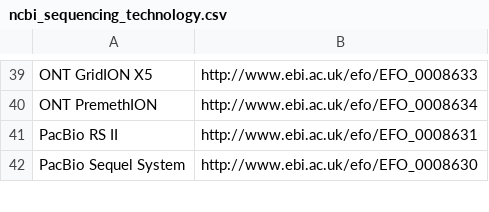
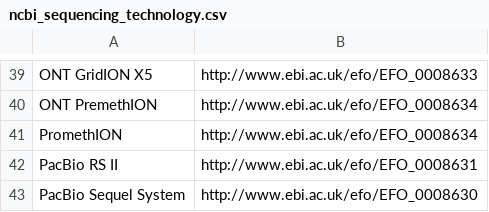
Before and after one commit to pubseq/bh20-seq-resource, a CSV file: scripts/dict_ontology_standardization/ncbi_sequencing_technology.csv, drawn as a sheet; only a part is shown, gaps mark what is left out.

```diff
--- a/scripts/dict_ontology_standardization/ncbi_sequencing_technology.csv
+++ b/scripts/dict_ontology_standardization/ncbi_sequencing_technology.csv
@@ -40,2 +40,3 @@ ONT GridION X5,http://www.ebi.ac.uk/efo/EFO_0008633
 ONT PremethION,http://www.ebi.ac.uk/efo/EFO_0008634
+PromethION,http://www.ebi.ac.uk/efo/EFO_0008634
 PacBio RS II,http://www.ebi.ac.uk/efo/EFO_0008631
```
Also changed, not shown: scripts/dict_ontology_standardization/ncbi_host_species.csv, 1 other file.
